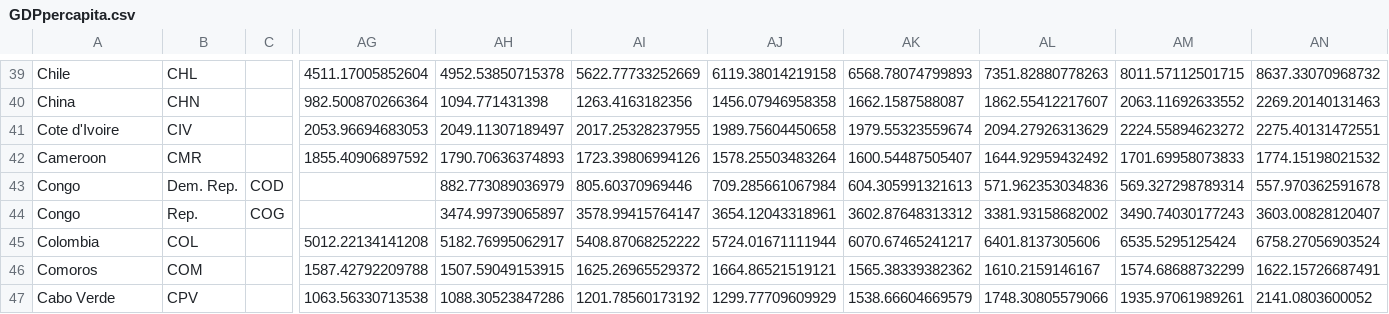
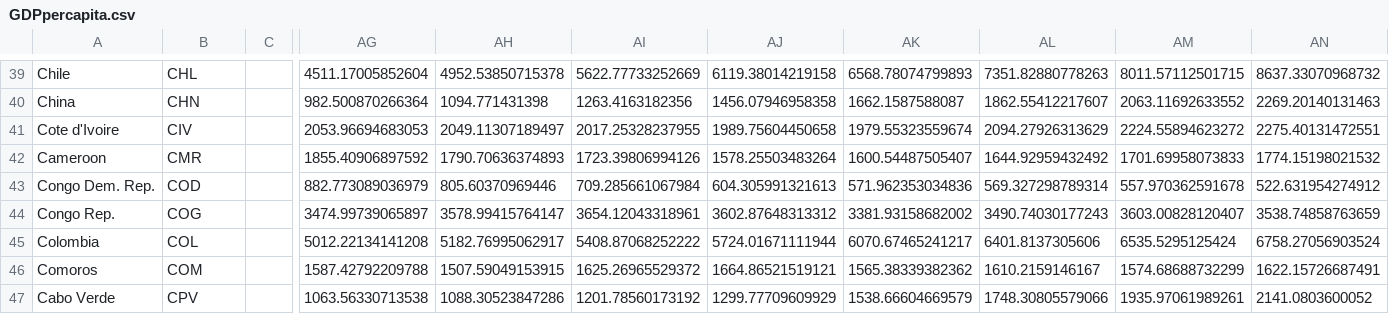
Before and after one commit to rcsmit/COVIDcases, a CSV file: GDPpercapita.csv, drawn as a sheet; only a part is shown, gaps mark what is left out; removed rows and columns are numbered as before the commit, all else as after; rows hold the shown columns only; the diff names each change by its address in the sheet, - before the commit and + after, or states it on an @@ line.

```diff
--- a/GDPpercapita.csv
+++ b/GDPpercapita.csv
-row 43: Congo | Dem. Rep. | COD |  | 882.773089036979 | 805.60370969446 | 709.285661067984 | 604.305991321613 | 571.962353034836 | 569.327298789314 | 557.970362591678
-row 44: Congo | Rep. | COG |  | 3474.99739065897 | 3578.99415764147 | 3654.12043318961 | 3602.87648313312 | 3381.93158682002 | 3490.74030177243 | 3603.00828120407
+row 43: Congo Dem. Rep. | COD |  | 882.773089036979 | 805.60370969446 | 709.285661067984 | 604.305991321613 | 571.962353034836 | 569.327298789314 | 557.970362591678 | 522.631954274912
+row 44: Congo Rep. | COG |  | 3474.99739065897 | 3578.99415764147 | 3654.12043318961 | 3602.87648313312 | 3381.93158682002 | 3490.74030177243 | 3603.00828120407 | 3538.74858763659
```
